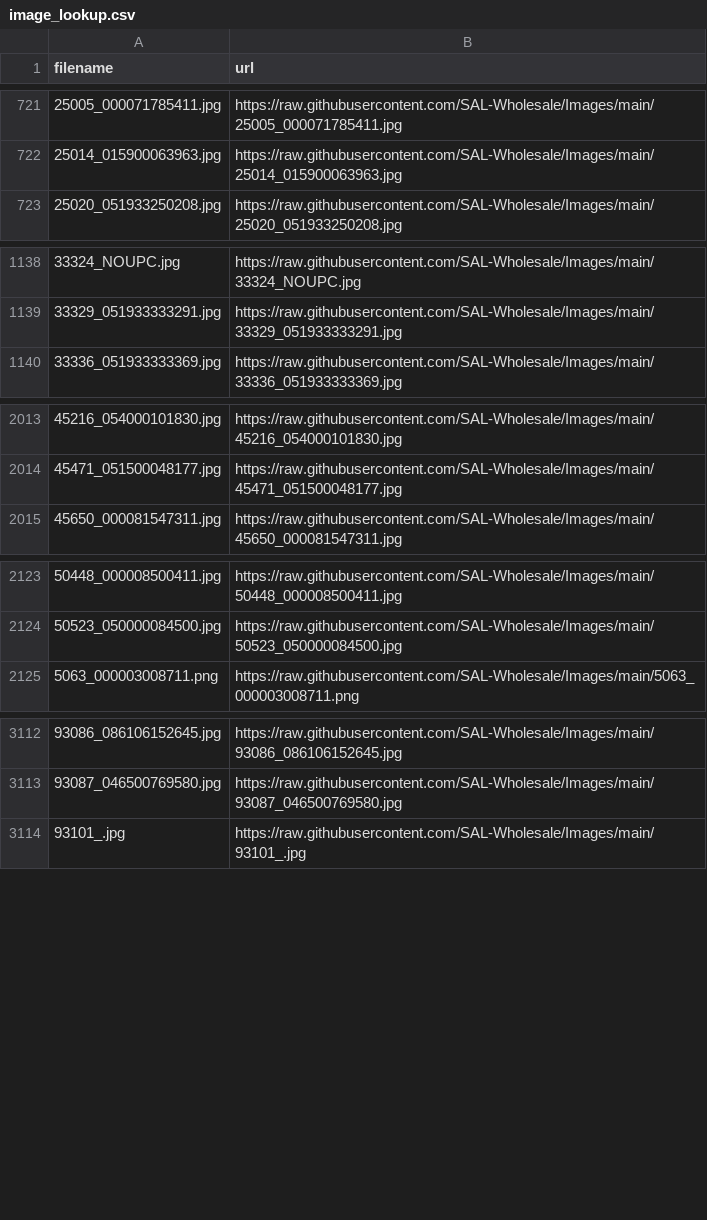
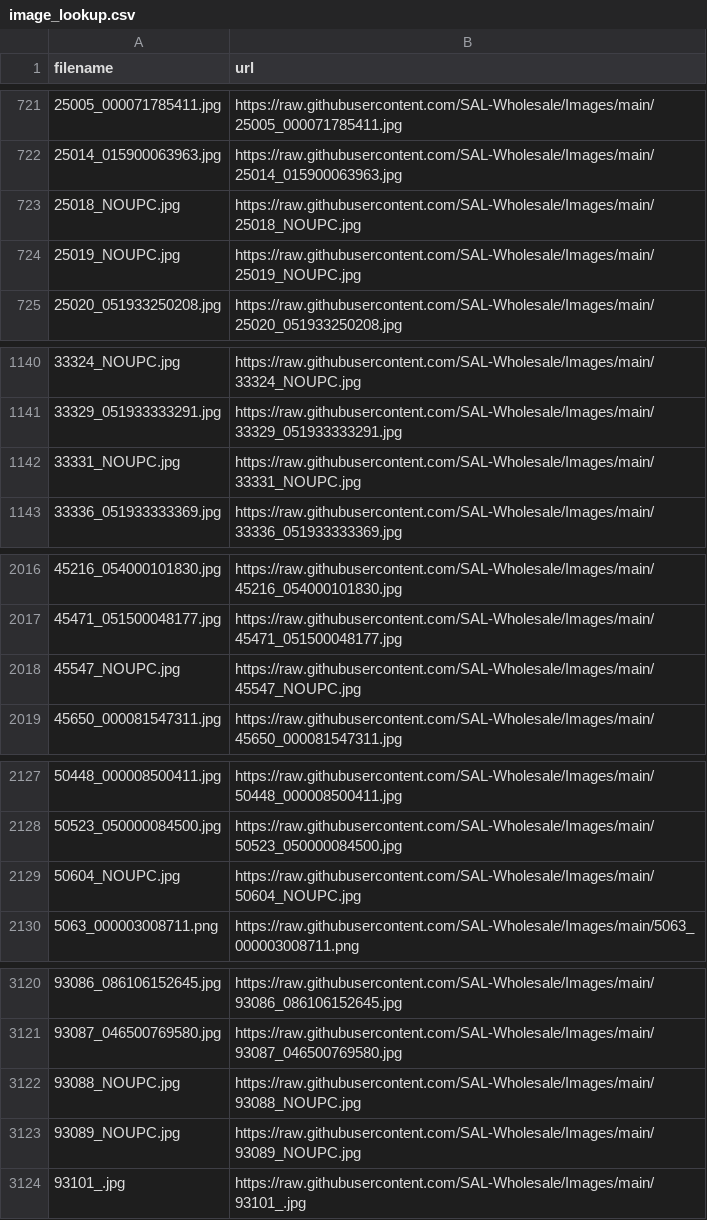
Before and after one commit to SAL-Wholesale/Images, a CSV file: image_lookup.csv, drawn as a sheet; only a part is shown, gaps mark what is left out; the diff covers the shown part only.

```diff
--- a/image_lookup.csv
+++ b/image_lookup.csv
@@ -722,2 +722,4 @@ filename,url
 25014_015900063963.jpg,https://raw.githubusercontent.com/SAL-Wholesale/Images/main/25014_015900063963.jpg
+25018_NOUPC.jpg,https://raw.githubusercontent.com/SAL-Wholesale/Images/main/25018_NOUPC.jpg
+25019_NOUPC.jpg,https://raw.githubusercontent.com/SAL-Wholesale/Images/main/25019_NOUPC.jpg
 25020_051933250208.jpg,https://raw.githubusercontent.com/SAL-Wholesale/Images/main/25020_051933250208.jpg
@@ -1139,2 +1141,3 @@ filename,url
 33329_051933333291.jpg,https://raw.githubusercontent.com/SAL-Wholesale/Images/main/33329_051933333291.jpg
+33331_NOUPC.jpg,https://raw.githubusercontent.com/SAL-Wholesale/Images/main/33331_NOUPC.jpg
 33336_051933333369.jpg,https://raw.githubusercontent.com/SAL-Wholesale/Images/main/33336_051933333369.jpg
@@ -2014,2 +2017,3 @@ filename,url
 45471_051500048177.jpg,https://raw.githubusercontent.com/SAL-Wholesale/Images/main/45471_051500048177.jpg
+45547_NOUPC.jpg,https://raw.githubusercontent.com/SAL-Wholesale/Images/main/45547_NOUPC.jpg
 45650_000081547311.jpg,https://raw.githubusercontent.com/SAL-Wholesale/Images/main/45650_000081547311.jpg
@@ -2124,2 +2128,3 @@ filename,url
 50523_050000084500.jpg,https://raw.githubusercontent.com/SAL-Wholesale/Images/main/50523_050000084500.jpg
+50604_NOUPC.jpg,https://raw.githubusercontent.com/SAL-Wholesale/Images/main/50604_NOUPC.jpg
 5063_000003008711.png,https://raw.githubusercontent.com/SAL-Wholesale/Images/main/5063_000003008711.png
@@ -3113,2 +3121,4 @@ filename,url
 93087_046500769580.jpg,https://raw.githubusercontent.com/SAL-Wholesale/Images/main/93087_046500769580.jpg
+93088_NOUPC.jpg,https://raw.githubusercontent.com/SAL-Wholesale/Images/main/93088_NOUPC.jpg
+93089_NOUPC.jpg,https://raw.githubusercontent.com/SAL-Wholesale/Images/main/93089_NOUPC.jpg
 93101_.jpg,https://raw.githubusercontent.com/SAL-Wholesale/Images/main/93101_.jpg
```
Also changed, not shown: 4 added rows elsewhere in this file.
